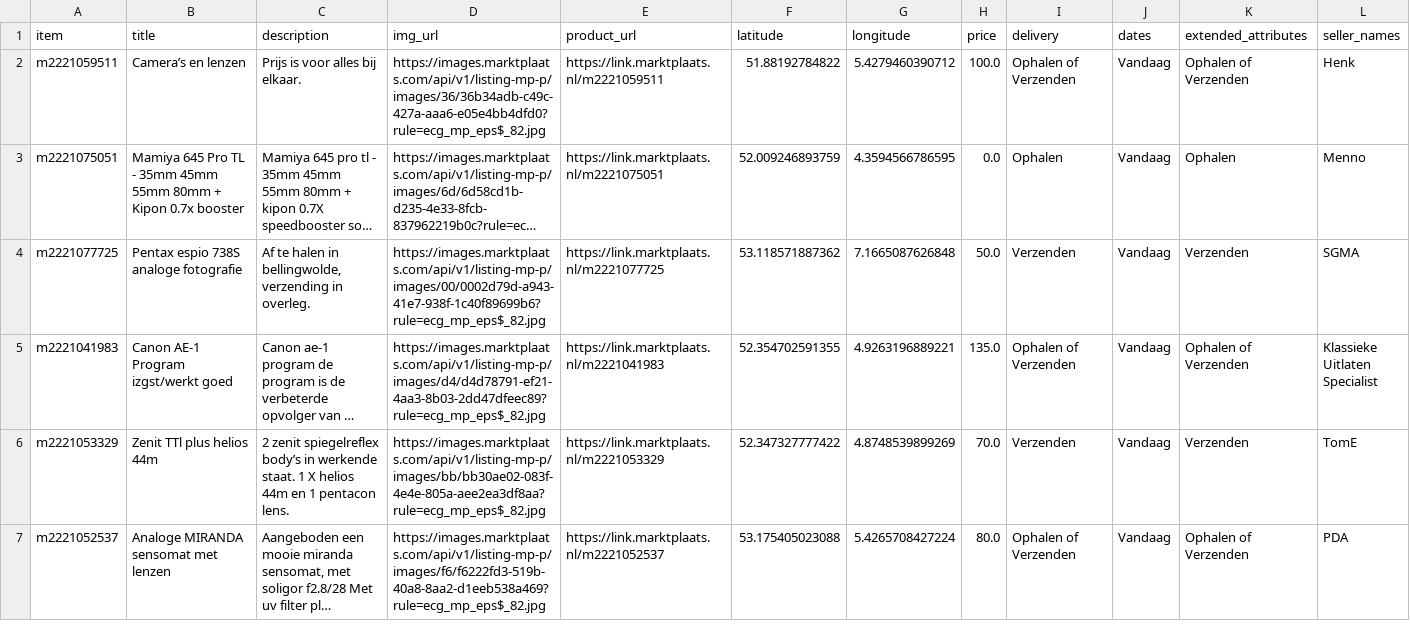
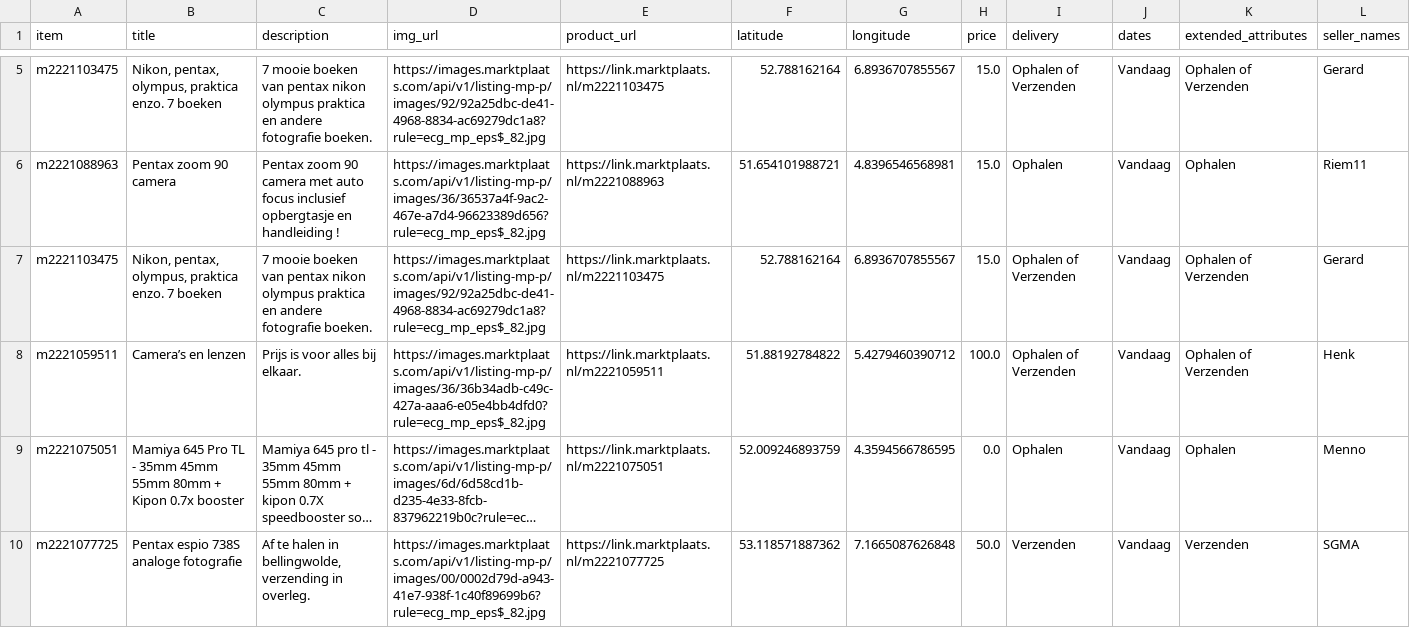
Before and after one commit to mcnakhaee/mp_notification, a CSV file: items_today.csv, drawn as a sheet; only a part is shown, gaps mark what is left out; the shorter side is filled out with more unchanged rows; long unchanged cells end in …; the diff covers the shown part only.

```diff
--- a/items_today.csv
+++ b/items_today.csv
@@ -2 +5,4 @@ item,title,description,img_url,product_url,latitude,longitude,price,delivery,dat
+m2221103475,"Nikon, pentax, olympus, praktica enzo. 7 boeken",7 mooie boeken van pentax nikon olympus praktica en andere fotografie boeken.,https://images.marktplaats.com/api/v1/listing-mp-p/images/92/92a25dbc-de41-4968-8834-ac69279dc1a8?rule=ecg_mp_eps$_82.jpg,https://link.marktplaats.nl/m2221103475,52.788162164,6.8936707855567,15.0,Ophalen of Verzenden,Vandaag,Ophalen of Verzenden,Gerard
+m2221088963,Pentax zoom 90 camera,Pentax zoom 90 camera met auto focus inclusief opbergtasje en handleiding !,https://images.marktplaats.com/api/v1/listing-mp-p/images/36/36537a4f-9ac2-467e-a7d4-96623389d656?rule=ecg_mp_eps$_82.jpg,https://link.marktplaats.nl/m2221088963,51.654101988721,4.8396546568981,15.0,Ophalen,Vandaag,Ophalen,Riem11
+m2221103475,"Nikon, pentax, olympus, praktica enzo. 7 boeken",7 mooie boeken van pentax nikon olympus praktica en andere fotografie boeken.,https://images.marktplaats.com/api/v1/listing-mp-p/images/92/92a25dbc-de41-4968-8834-ac69279dc1a8?rule=ecg_mp_eps$_82.jpg,https://link.marktplaats.nl/m2221103475,52.788162164,6.8936707855567,15.0,Ophalen of Verzenden,Vandaag,Ophalen of Verzenden,Gerard
 m2221059511,Camera’s en lenzen,Prijs is voor alles bij elkaar.,https://images.marktplaats.com/api/v1/listing-mp-p/images/36/36b34adb-c49c-427a-aaa6-e05e4bb4dfd0?rule=ecg_mp_eps$_82.jpg,https://link.marktplaats.nl/m2221059511,51.88192784822,5.4279460390712,100.0,Ophalen of Verzenden,Vandaag,Ophalen of Verzenden,Henk
```
Also changed, not shown: 3 added rows elsewhere in this file.
